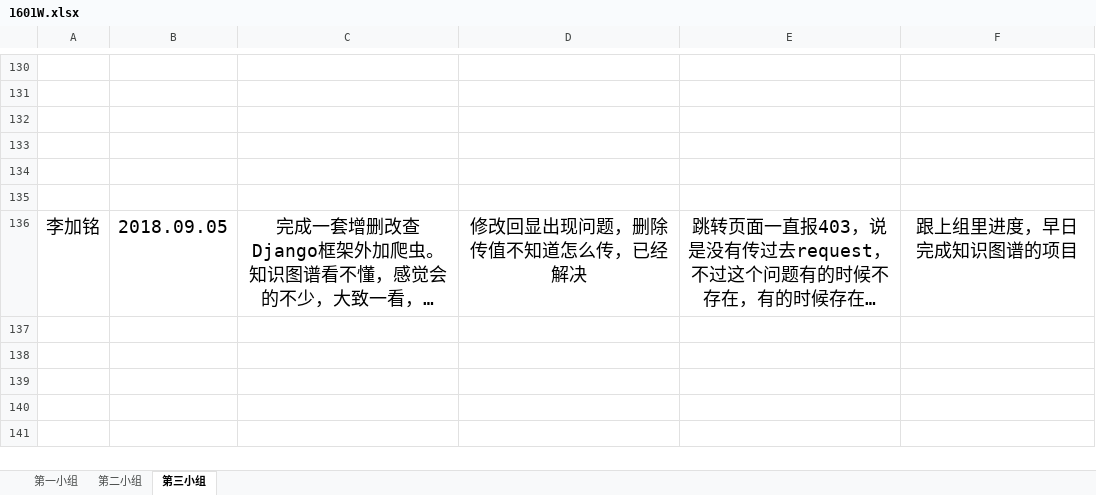
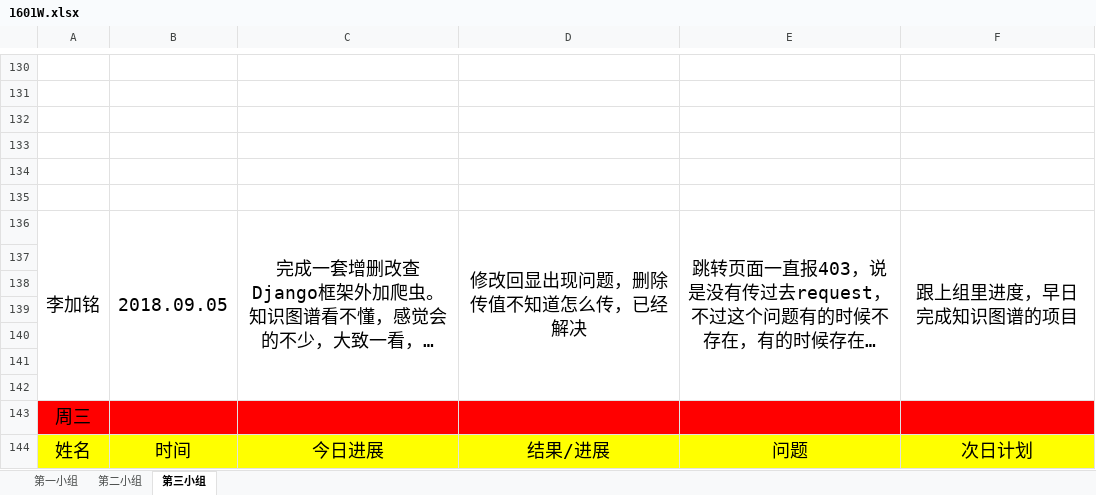
Before and after one commit to zhuhongjiang309575667/1601W-, an Excel workbook: 1601W.xlsx, sheet 第三小组, drawn as a sheet; only a part is shown, gaps mark what is left out; long unchanged cells end in …; values as stored, in another font and other column widths than the file's, no borders; charts and pictures not drawn; the diff covers the shown part only; the diff names each change by its address in the sheet, - before the commit and + after, or states it on an @@ line.

Commit message:
三组已修改

```diff
--- a/1601W.xlsx (sheet 第三小组)
+++ b/1601W.xlsx (sheet 第三小组)
+A136:A142 merged
+B136:B142 merged
+C136:C142 merged
+D136:D142 merged
+E136:E142 merged
+F136:F142 merged
+row 137: (empty)
+row 138: (empty)
+row 139: (empty)
+row 140: (empty)
+row 141: (empty)
+row 142: (empty)
+row 143: 周三
+row 144: 姓名 | 时间 | 今日进展 | 结果/进展 | 问题 | 次日计划
```
Also changed, not shown: 9 added rows elsewhere in this sheet.
